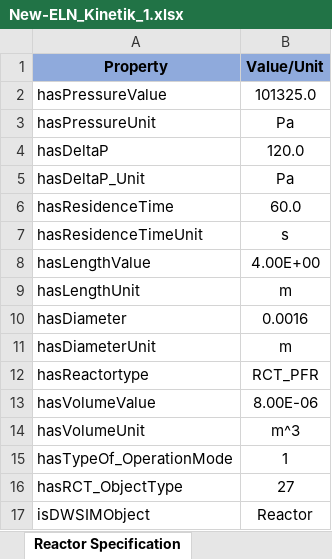
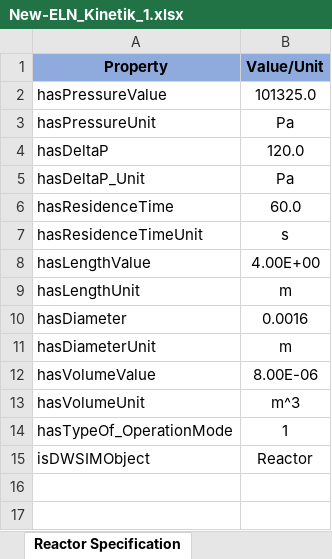
Before and after one commit to TUDoAD/Abschlussarbeiten_Behr, an Excel workbook: Abbaspour/ELNs/New-ELN_Kinetik_1.xlsx, sheet Reactor Specification, drawn as a sheet; values as stored, in another font and other column widths than the file's, no borders; the diff names each change by its address in the sheet, - before the commit and + after, or states it on an @@ line.

```diff
--- a/Abbaspour/ELNs/New-ELN_Kinetik_1.xlsx (sheet Reactor Specification)
+++ b/Abbaspour/ELNs/New-ELN_Kinetik_1.xlsx (sheet Reactor Specification)
-row 12: hasReactortype | RCT_PFR
-row 16: hasRCT_ObjectType | 27
```
Also changed, not shown: 1 other file.
